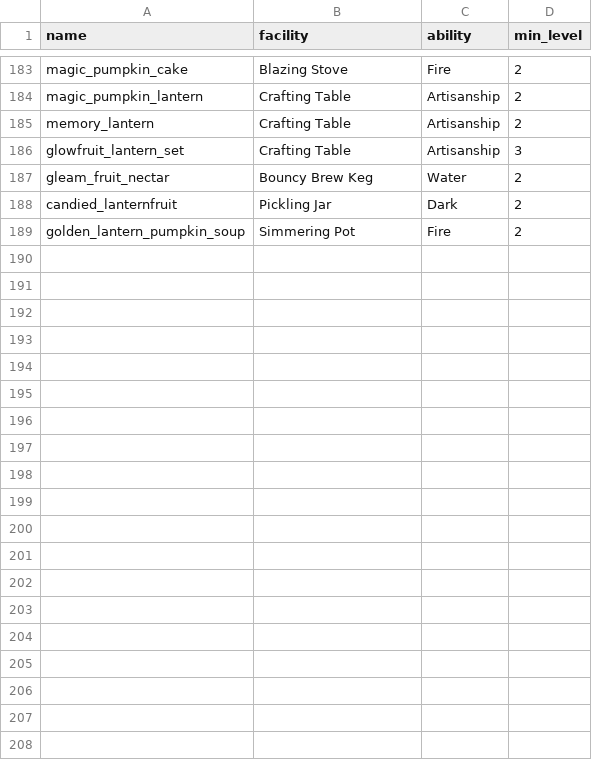
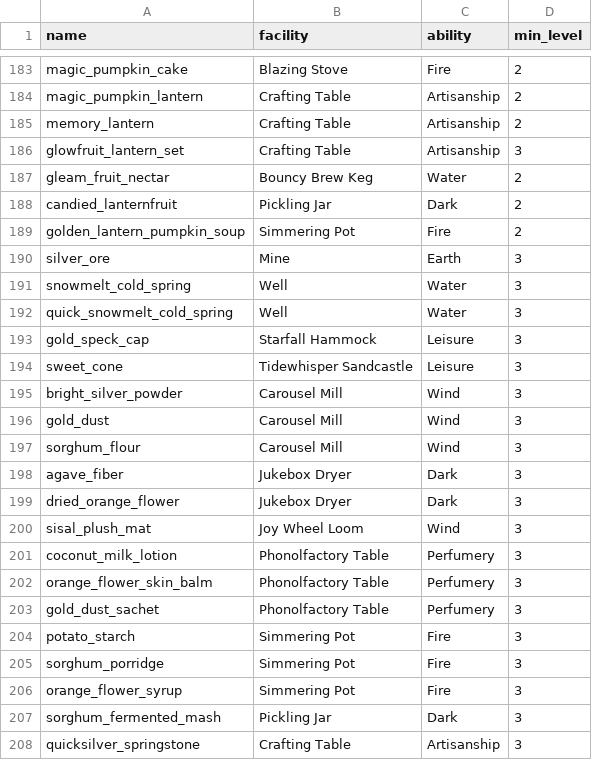
Before and after one commit to RealNenzar/aniimo-homeland, a CSV file: data/aniimo_requirements.csv, drawn as a sheet; only a part is shown, gaps mark what is left out; the diff covers the shown part only; the diff names each change by its address in the sheet, - before the commit and + after, or states it on an @@ line.

```diff
--- a/data/aniimo_requirements.csv
+++ b/data/aniimo_requirements.csv
+row 190: silver_ore | Mine | Earth | 3
+row 191: snowmelt_cold_spring | Well | Water | 3
+row 192: quick_snowmelt_cold_spring | Well | Water | 3
+row 193: gold_speck_cap | Starfall Hammock | Leisure | 3
+row 194: sweet_cone | Tidewhisper Sandcastle | Leisure | 3
+row 195: bright_silver_powder | Carousel Mill | Wind | 3
+row 196: gold_dust | Carousel Mill | Wind | 3
+row 197: sorghum_flour | Carousel Mill | Wind | 3
+row 198: agave_fiber | Jukebox Dryer | Dark | 3
+row 199: dried_orange_flower | Jukebox Dryer | Dark | 3
+row 200: sisal_plush_mat | Joy Wheel Loom | Wind | 3
+row 201: coconut_milk_lotion | Phonolfactory Table | Perfumery | 3
+row 202: orange_flower_skin_balm | Phonolfactory Table | Perfumery | 3
+row 203: gold_dust_sachet | Phonolfactory Table | Perfumery | 3
+row 204: potato_starch | Simmering Pot | Fire | 3
+row 205: sorghum_porridge | Simmering Pot | Fire | 3
+row 206: orange_flower_syrup | Simmering Pot | Fire | 3
+row 207: sorghum_fermented_mash | Pickling Jar | Dark | 3
+row 208: quicksilver_springstone | Crafting Table | Artisanship | 3
```
Also changed, not shown: 9 added rows elsewhere in this file, data/grower_steps.csv, 11 other files.
